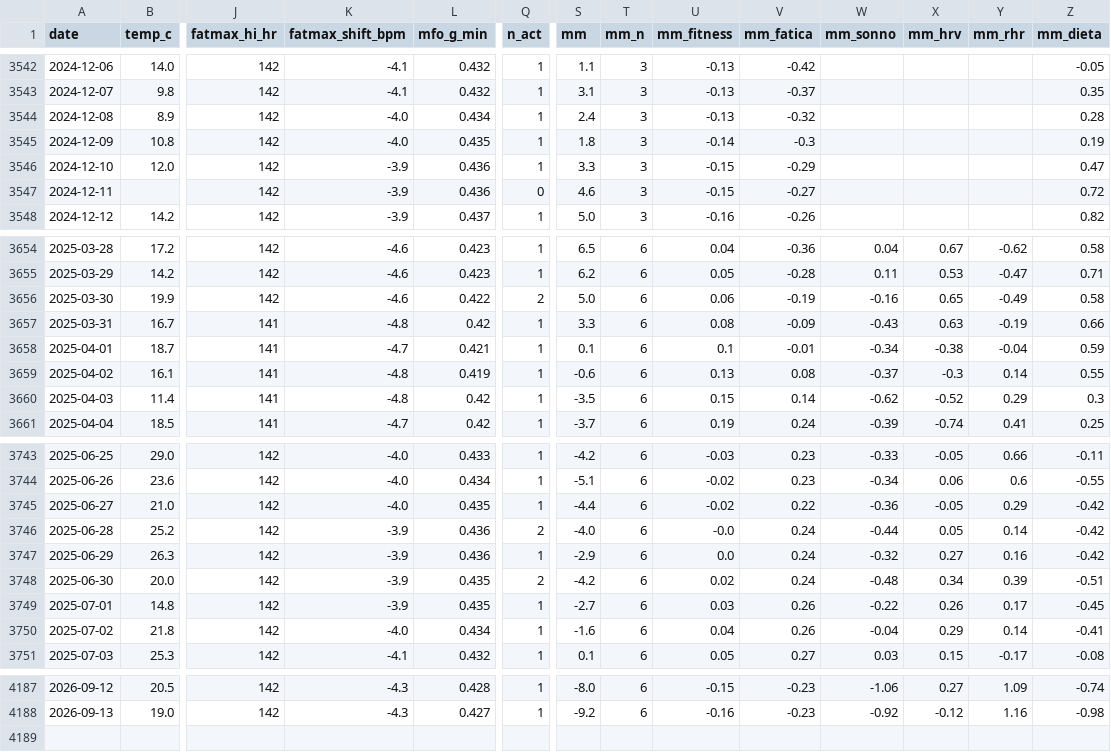
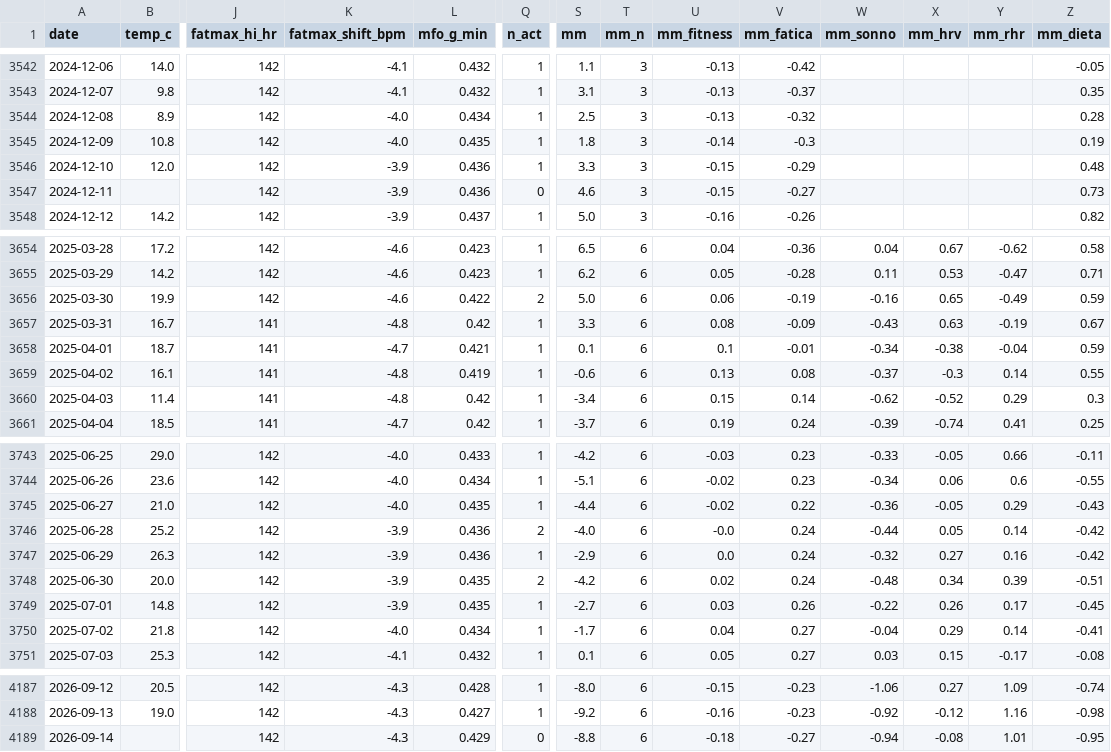
Before and after one commit to micmer-git/micmer-git.github.io, a CSV file: vita/cibo/data/metabolismo.csv, drawn as a sheet; only a part is shown, gaps mark what is left out; rows hold the shown columns only; the diff covers the shown part only; the diff names each change by its address in the sheet, - before the commit and + after, or states it on an @@ line.

```diff
--- a/vita/cibo/data/metabolismo.csv
+++ b/vita/cibo/data/metabolismo.csv
-S3544 (mm): 2.4
+S3544 (mm): 2.5
-Z3546 (mm_dieta): 0.47
+Z3546 (mm_dieta): 0.48
-Z3547 (mm_dieta): 0.72
+Z3547 (mm_dieta): 0.73
-Z3656 (mm_dieta): 0.58
+Z3656 (mm_dieta): 0.59
-Z3657 (mm_dieta): 0.66
+Z3657 (mm_dieta): 0.67
-S3660 (mm): -3.5
+S3660 (mm): -3.4
-Z3745 (mm_dieta): -0.42
+Z3745 (mm_dieta): -0.43
-S3750 (mm): -1.6
+S3750 (mm): -1.7
-V3750 (mm_fatica): 0.26
+V3750 (mm_fatica): 0.27
+row 4189: 2026-09-14 |  | 142 | -4.3 | 0.429 | 0 | -8.8 | 6 | -0.18 | -0.27 | -0.94 | -0.08 | 1.01 | -0.95
```
Also changed, not shown: 22 edited cells elsewhere in this file, vita/cibo/data/flora_foods.csv, vita/cibo/data/microbiome.csv, 9 other files.
